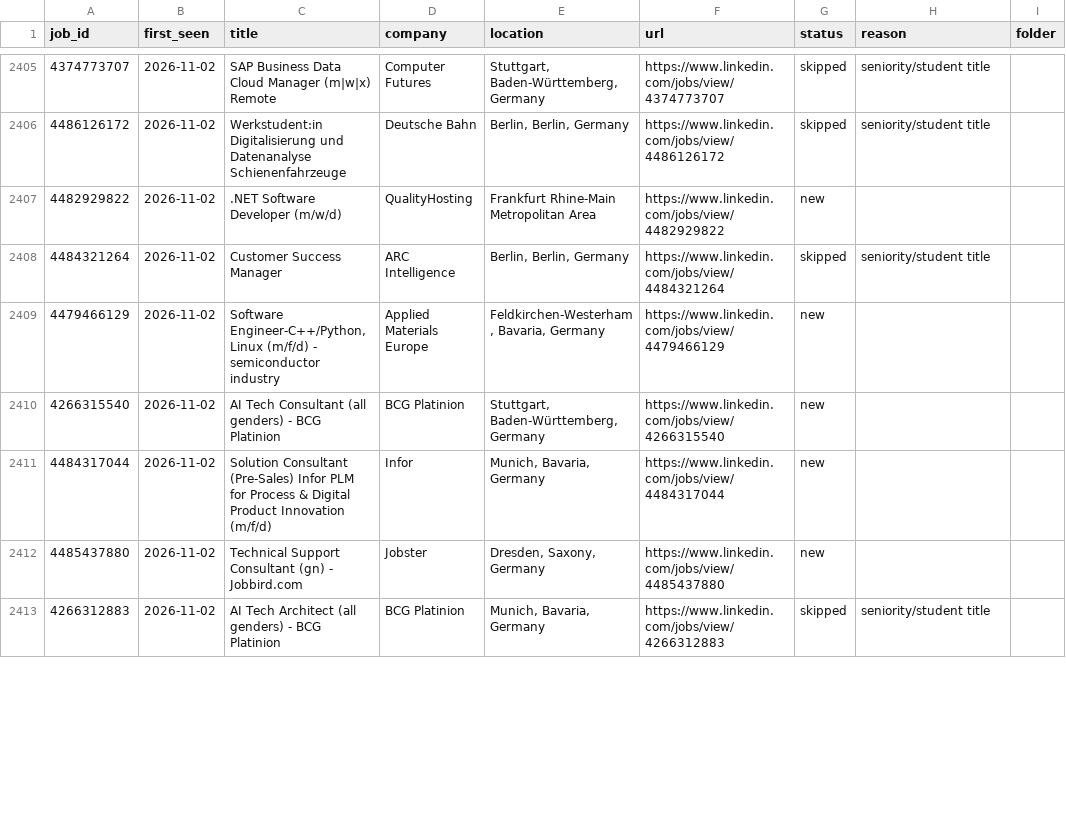
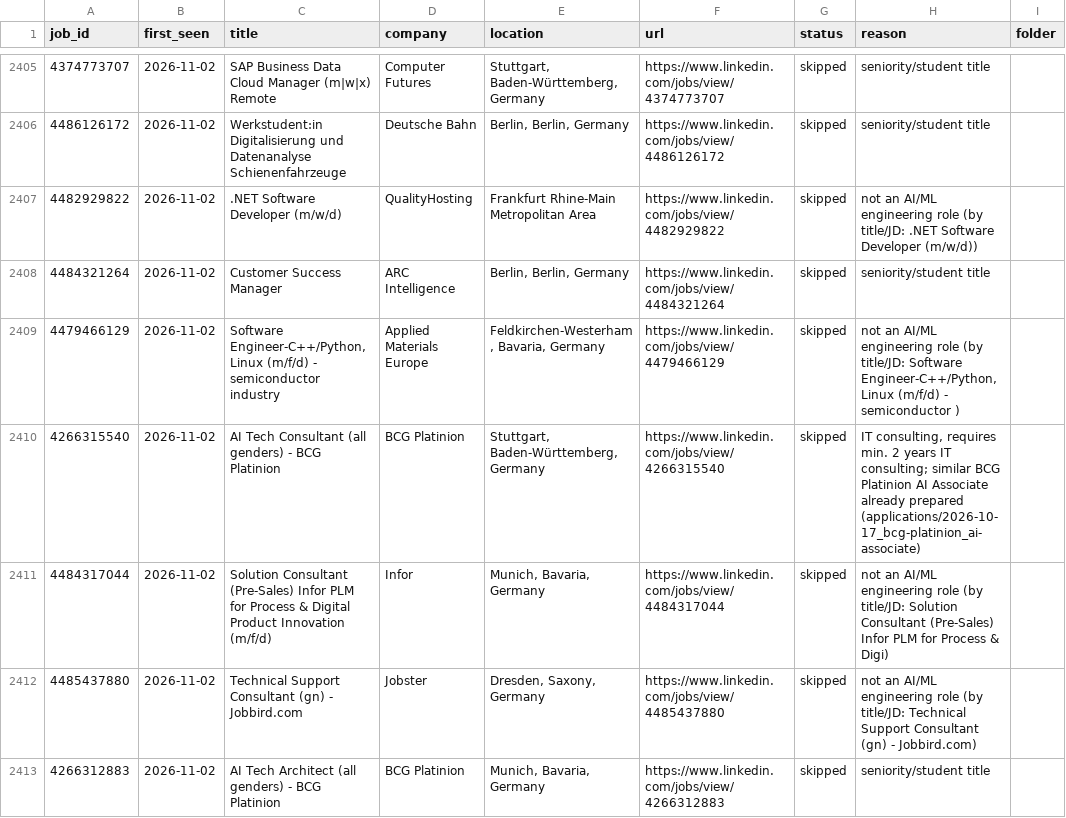
Before and after one commit to bhairapuchanduprasad/job-applications-app, a CSV file: data/scout/seen-jobs.csv, drawn as a sheet; only a part is shown, gaps mark what is left out; the diff covers the shown part only.

```diff
--- a/data/scout/seen-jobs.csv
+++ b/data/scout/seen-jobs.csv
@@ -2406,8 +2406,8 @@ job_id,first_seen,title,company,location,url,status,reason,folder
 4486126172,2026-11-02,Werkstudent:in Digitalisierung und Datenanalyse Schienenfahrzeuge,Deutsche Bahn,"Berlin, Berlin, Germany",https://www.linkedin.com/jobs/view/4486126172,skipped,seniority/student title,
-4482929822,2026-11-02,.NET Software Developer (m/w/d),QualityHosting,Frankfurt Rhine-Main Metropolitan Area,https://www.linkedin.com/jobs/view/4482929822,new,,
+4482929822,2026-11-02,.NET Software Developer (m/w/d),QualityHosting,Frankfurt Rhine-Main Metropolitan Area,https://www.linkedin.com/jobs/view/4482929822,skipped,not an AI/ML engineering role (by title/JD: .NET Software Developer (m/w/d)),
 4484321264,2026-11-02,Customer Success Manager,ARC Intelligence,"Berlin, Berlin, Germany",https://www.linkedin.com/jobs/view/4484321264,skipped,seniority/student title,
-4479466129,2026-11-02,"Software Engineer-C++/Python, Linux (m/f/d) - semiconductor industry",Applied Materials Europe,"Feldkirchen-Westerham, Bavaria, Germany",https://www.linkedin.com/jobs/view/4479466129,new,,
-4266315540,2026-11-02,AI Tech Consultant (all genders) - BCG Platinion,BCG Platinion,"Stuttgart, Baden-Württemberg, Germany",https://www.linkedin.com/jobs/view/4266315540,new,,
-4484317044,2026-11-02,Solution Consultant (Pre-Sales) Infor PLM for Process & Digital Product Innovation (m/f/d),Infor,"Munich, Bavaria, Germany",https://www.linkedin.com/jobs/view/4484317044,new,,
-4485437880,2026-11-02,Technical Support Consultant (gn) - Jobbird.com,Jobster,"Dresden, Saxony, Germany",https://www.linkedin.com/jobs/view/4485437880,new,,
+4479466129,2026-11-02,"Software Engineer-C++/Python, Linux (m/f/d) - semiconductor industry",Applied Materials Europe,"Feldkirchen-Westerham, Bavaria, Germany",https://www.linkedin.com/jobs/view/4479466129,skipped,"not an AI/ML engineering role (by title/JD: Software Engineer-C++/Python, Linux (m/f/d) - semiconductor )",
+4266315540,2026-11-02,AI Tech Consultant (all genders) - BCG Platinion,BCG Platinion,"Stuttgart, Baden-Württemberg, Germany",https://www.linkedin.com/jobs/view/4266315540,skipped,"IT consulting, requires min. 2 years IT consulting; similar BCG Platinion AI Associate already prepared (applications/2026-10-17_bcg-platinion_ai-associate)",
+4484317044,2026-11-02,Solution Consultant (Pre-Sales) Infor PLM for Process & Digital Product Innovation (m/f/d),Infor,"Munich, Bavaria, Germany",https://www.linkedin.com/jobs/view/4484317044,skipped,not an AI/ML engineering role (by title/JD: Solution Consultant (Pre-Sales) Infor PLM for Process & Digi),
+4485437880,2026-11-02,Technical Support Consultant (gn) - Jobbird.com,Jobster,"Dresden, Saxony, Germany",https://www.linkedin.com/jobs/view/4485437880,skipped,not an AI/ML engineering role (by title/JD: Technical Support Consultant (gn) - Jobbird.com),
 4266312883,2026-11-02,AI Tech Architect (all genders) - BCG Platinion,BCG Platinion,"Munich, Bavaria, Germany",https://www.linkedin.com/jobs/view/4266312883,skipped,seniority/student title,
```
Also changed, not shown: 70 edited cells elsewhere in this file, 1 other file.
